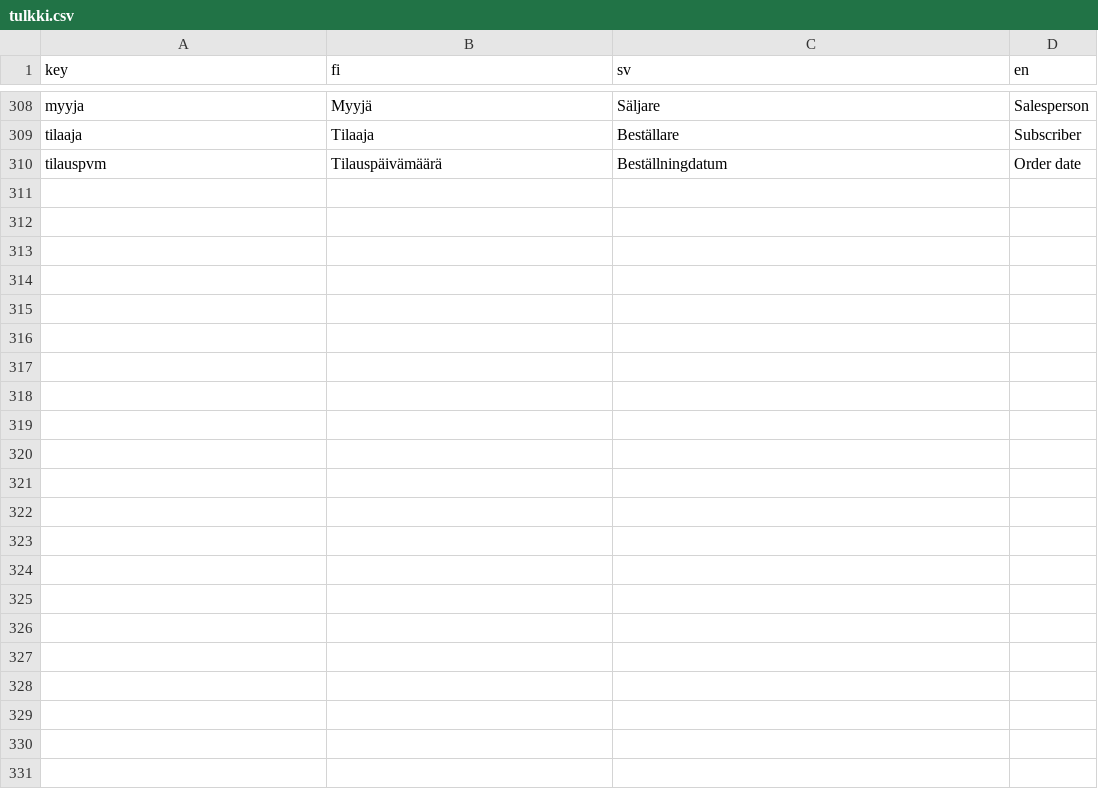
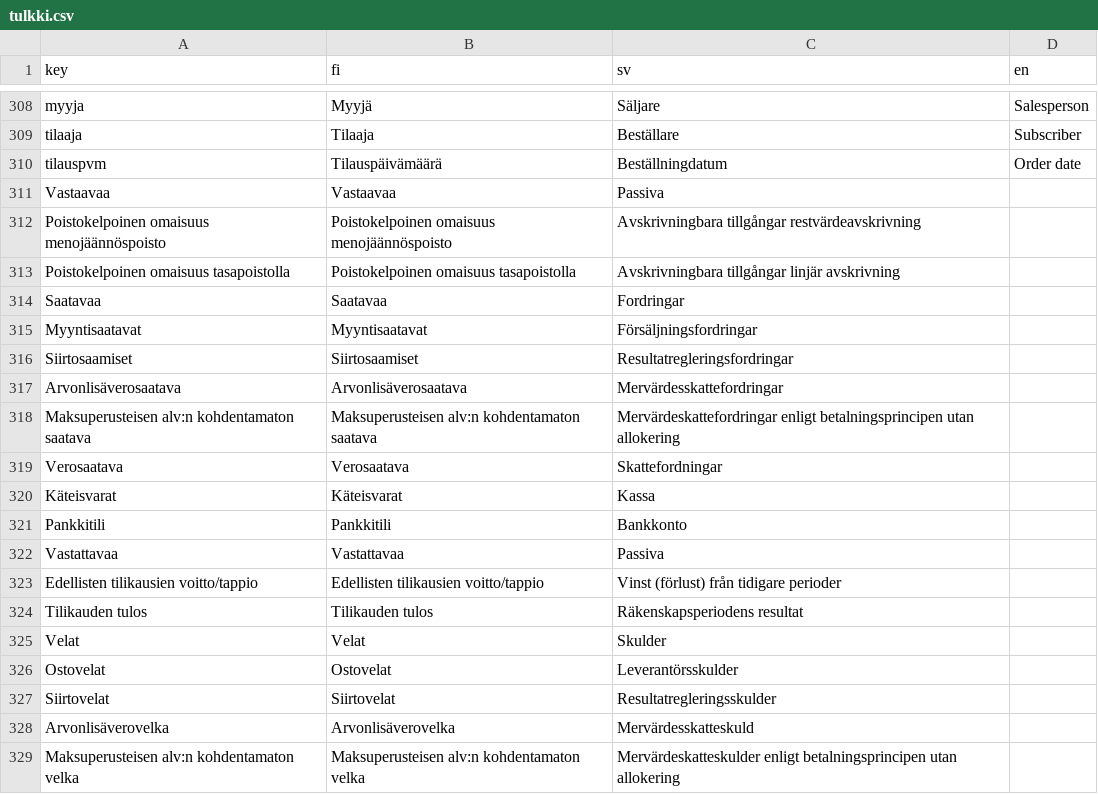
Before and after one commit to artoh/kitupiikki, a CSV file: kitsas/tr/tulkki.csv, drawn as a sheet; only a part is shown, gaps mark what is left out; the diff covers the shown part only.

```diff
--- a/kitsas/tr/tulkki.csv
+++ b/kitsas/tr/tulkki.csv
@@ -310 +310,20 @@ tilaaja,Tilaaja,Beställare,Subscriber
 tilauspvm,Tilauspäivämäärä,Beställningdatum,Order date
+Vastaavaa,Vastaavaa,Passiva,
+Poistokelpoinen omaisuus menojäännöspoisto,Poistokelpoinen omaisuus menojäännöspoisto,Avskrivningbara tillgångar restvärdeavskrivning,
+Poistokelpoinen omaisuus tasapoistolla,Poistokelpoinen omaisuus tasapoistolla,Avskrivningbara tillgångar linjär avskrivning,
+Saatavaa,Saatavaa,Fordringar,
+Myyntisaatavat,Myyntisaatavat,Försäljningsfordringar,
+Siirtosaamiset,Siirtosaamiset,Resultatregleringsfordringar,
+Arvonlisäverosaatava,Arvonlisäverosaatava,Mervärdesskattefordringar,
+Maksuperusteisen alv:n kohdentamaton saatava,Maksuperusteisen alv:n kohdentamaton saatava,Mervärdeskattefordringar enligt betalningsprincipen utan allokering,
+Verosaatava,Verosaatava,Skattefordningar,
+Käteisvarat,Käteisvarat,Kassa,
+Pankkitili,Pankkitili,Bankkonto,
+Vastattavaa,Vastattavaa,Passiva,
+Edellisten tilikausien voitto/tappio,Edellisten tilikausien voitto/tappio,Vinst (förlust) från tidigare perioder,
+Tilikauden tulos,Tilikauden tulos,Räkenskapsperiodens resultat,
+Velat,Velat,Skulder,
+Ostovelat,Ostovelat,Leverantörsskulder,
+Siirtovelat,Siirtovelat,Resultatregleringsskulder,
+Arvonlisäverovelka,Arvonlisäverovelka,Mervärdesskatteskuld,
+Maksuperusteisen alv:n kohdentamaton velka,Maksuperusteisen alv:n kohdentamaton velka,Mervärdeskatteskulder enligt betalningsprincipen utan allokering,
```
Also changed, not shown: 12 added rows elsewhere in this file, 2 other files.
